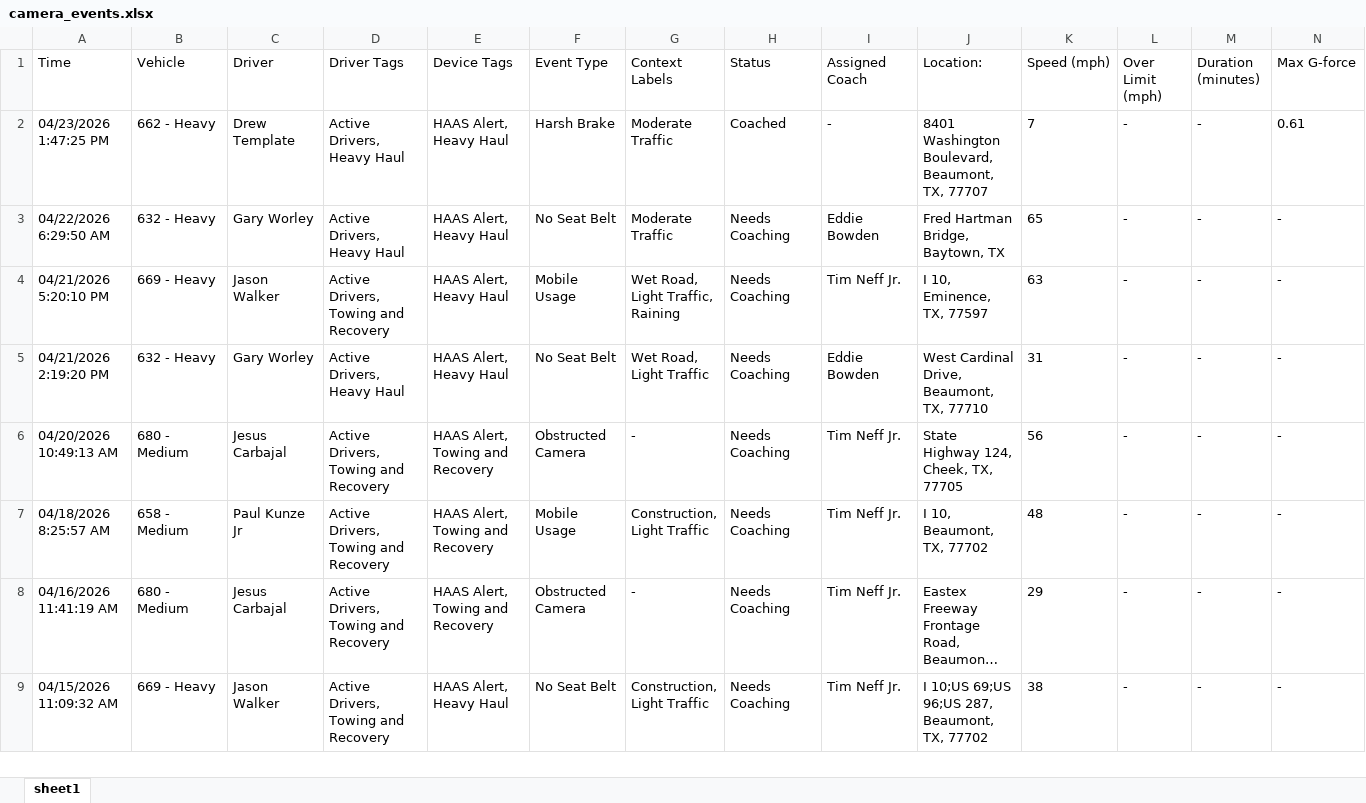
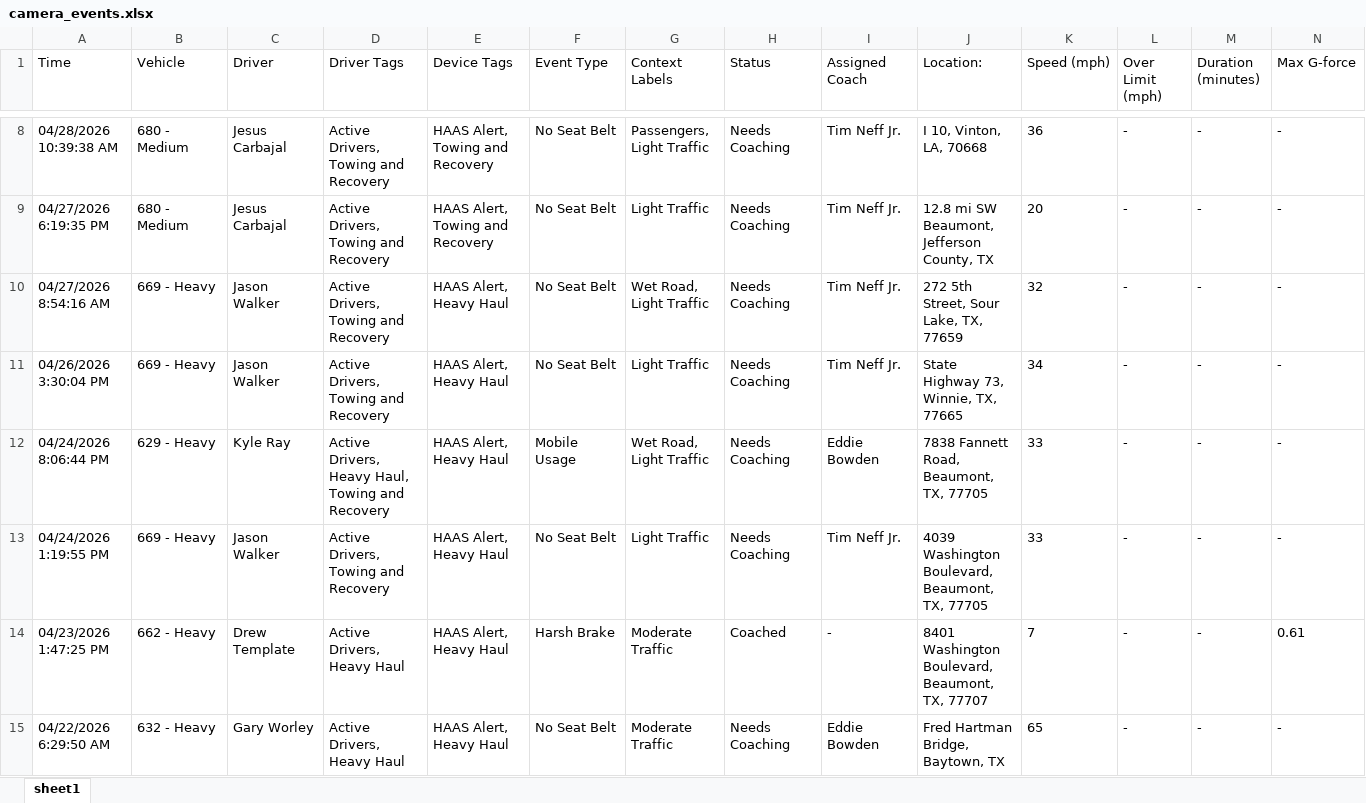
Before and after one commit to jmullins-DEN/tnt-wrecker, an Excel workbook: camera_events.xlsx, sheet sheet1, drawn as a sheet; only a part is shown, gaps mark what is left out; the shorter side is filled out with more unchanged rows; long unchanged cells end in …; values as stored, in another font and other column widths than the file's, no borders; rows hold the shown columns only; the diff covers the shown part only; the diff names each change by its address in the sheet, - before the commit and + after, or states it on an @@ line.

```diff
--- a/camera_events.xlsx (sheet sheet1)
+++ b/camera_events.xlsx (sheet sheet1)
+row 8: 04/28/2026 10:39:38 AM | 680 - Medium | Jesus Carbajal | Active Drivers, Towing and Recovery | HAAS Alert, Towing and Recovery | No Seat Belt | Passengers, Light Traffic | Needs Coaching | Tim Neff Jr. | I 10, Vinton, LA, 70668 | 36 | - | - | -
+row 9: 04/27/2026 6:19:35 PM | 680 - Medium | Jesus Carbajal | Active Drivers, Towing and Recovery | HAAS Alert, Towing and Recovery | No Seat Belt | Light Traffic | Needs Coaching | Tim Neff Jr. | 12.8 mi SW Beaumont, Jefferson County, TX | 20 | - | - | -
+row 10: 04/27/2026 8:54:16 AM | 669 - Heavy | Jason Walker | Active Drivers, Towing and Recovery | HAAS Alert, Heavy Haul | No Seat Belt | Wet Road, Light Traffic | Needs Coaching | Tim Neff Jr. | 272 5th Street, Sour Lake, TX, 77659 | 32 | - | - | -
+row 11: 04/26/2026 3:30:04 PM | 669 - Heavy | Jason Walker | Active Drivers, Towing and Recovery | HAAS Alert, Heavy Haul | No Seat Belt | Light Traffic | Needs Coaching | Tim Neff Jr. | State Highway 73, Winnie, TX, 77665 | 34 | - | - | -
+row 12: 04/24/2026 8:06:44 PM | 629 - Heavy | Kyle Ray | Active Drivers, Heavy Haul, Towing and Recovery | HAAS Alert, Heavy Haul | Mobile Usage | Wet Road, Light Traffic | Needs Coaching | Eddie Bowden | 7838 Fannett Road, Beaumont, TX, 77705 | 33 | - | - | -
+row 13: 04/24/2026 1:19:55 PM | 669 - Heavy | Jason Walker | Active Drivers, Towing and Recovery | HAAS Alert, Heavy Haul | No Seat Belt | Light Traffic | Needs Coaching | Tim Neff Jr. | 4039 Washington Boulevard, Beaumont, TX, 77705 | 33 | - | - | -
```
Also changed, not shown: 6 added rows, 10 removed rows and 16 edited cells elsewhere in this sheet, training.xlsx.
